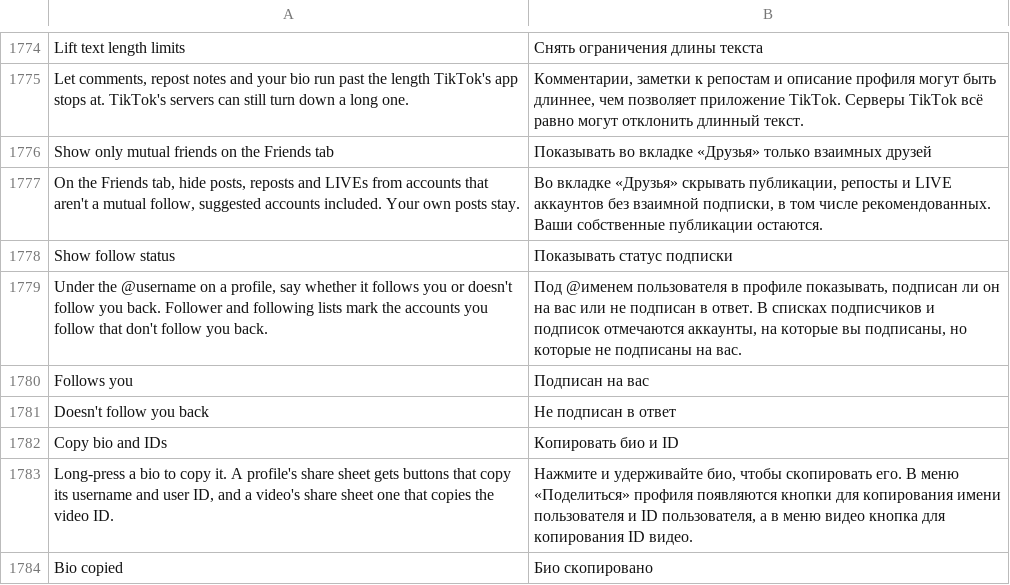
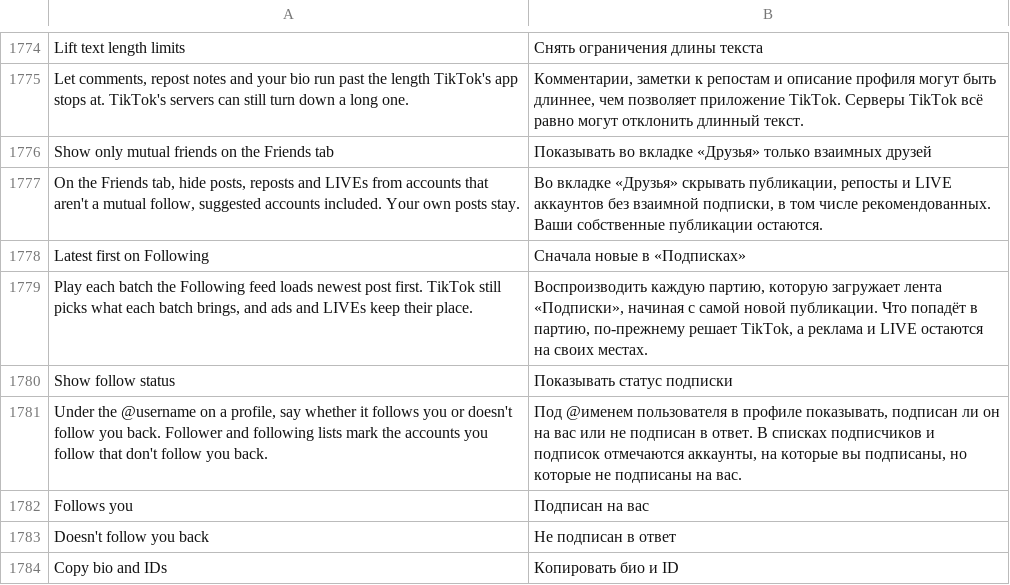
Before and after one commit to Nezumi-2711/HushFeed, a TSV file: extensions/tiktok/src/main/l10n/ru.tsv, drawn as a sheet; only a part is shown, gaps mark what is left out; the shorter side is filled out with more unchanged rows; the diff names each change by its address in the sheet, - before the commit and + after, or states it on an @@ line.

Commit message:
feat(feed-filter): latest first on the Following feed
The Following tab plays each page the server sends in the server's own
order, which mixes days-old posts in with new ones. A switch under Feed
filter now sorts each page newest first by its publish date as the
Following list is read, in the same pass that filters it.

Only posts no earlier read of that list has seen are moved, and only
among their own slots, so a post already on screen never jumps and the
next page lands after the current one. Ads, LIVEs, posts with no id or
no date, and cards that aren't posts keep TikTok's slots. The switch is
read once per run of the app, so it asks for a restart.

Refs #226

```diff
--- a/extensions/tiktok/src/main/l10n/ru.tsv
+++ b/extensions/tiktok/src/main/l10n/ru.tsv
+row 1778: Latest first on Following | Сначала новые в «Подписках»
+row 1779: Play each batch the Following feed loads newest post first. TikTok still picks what each batch brings, and ads and LIVEs keep their place. | Воспроизводить каждую партию, которую загружает лента «Подписки», начиная с самой новой публикации. Что попадёт в партию, по-прежнему решает TikTok, а реклама и LIVE остаются на своих местах.
```
Also changed, not shown: extensions/tiktok/src/main/l10n/az.tsv, extensions/tiktok/src/main/l10n/de.tsv, 24 other files.
